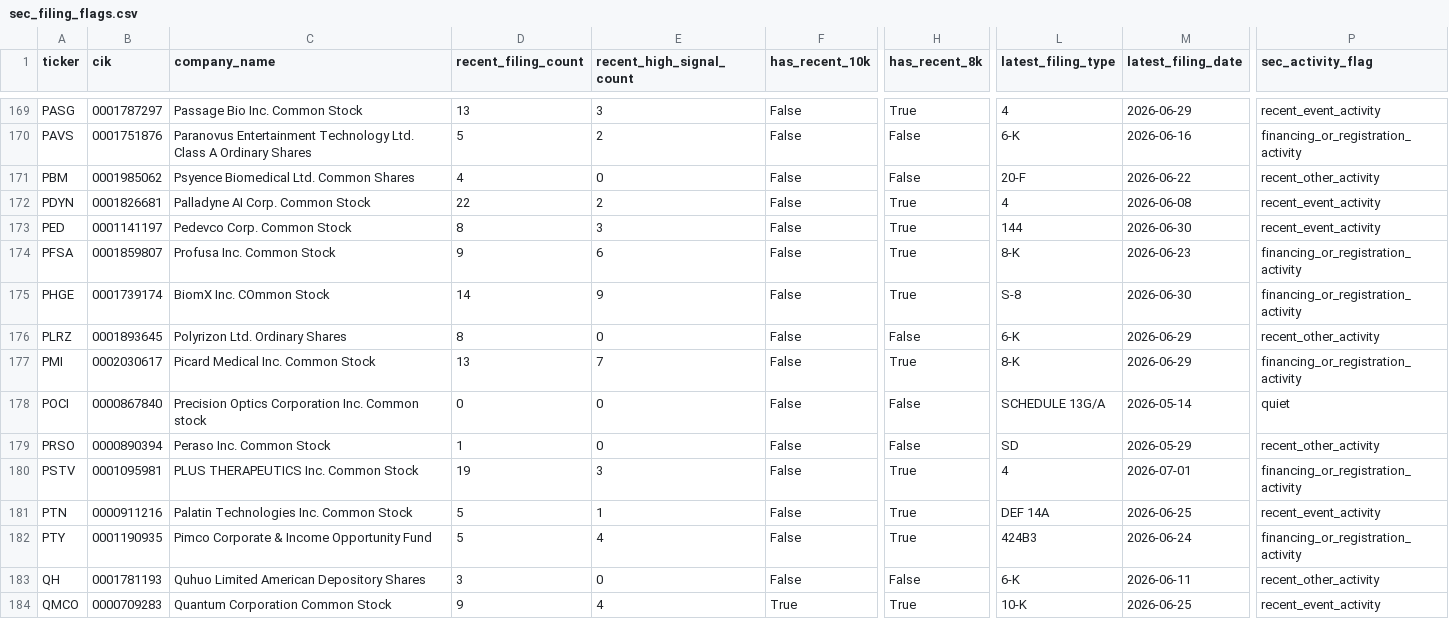
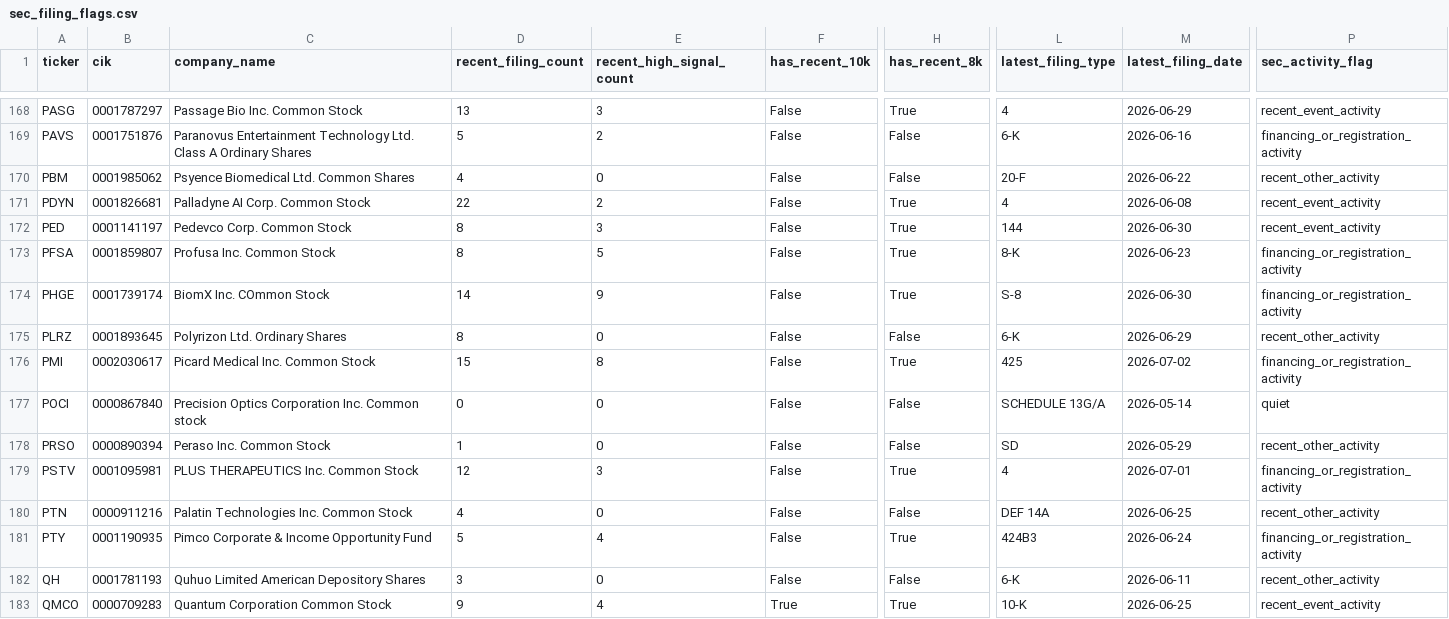
Before and after one commit to Kastnermj/mysterymachine, a CSV file: data/processed/sec_filing_flags.csv, drawn as a sheet; only a part is shown, gaps mark what is left out; addresses are those after the commit; the diff covers the shown part only; the diff names each change by its address in the sheet, - before the commit and + after, or states it on an @@ line.

```diff
--- a/data/processed/sec_filing_flags.csv
+++ b/data/processed/sec_filing_flags.csv
-D173 (recent_filing_count): 9
+D173 (recent_filing_count): 8
-E173 (recent_high_signal_count): 6
+E173 (recent_high_signal_count): 5
-D176 (recent_filing_count): 13
+D176 (recent_filing_count): 15
-E176 (recent_high_signal_count): 7
+E176 (recent_high_signal_count): 8
-L176 (latest_filing_type): 8-K
+L176 (latest_filing_type): 425
-M176 (latest_filing_date): 2026-06-29
+M176 (latest_filing_date): 2026-07-02
-D179 (recent_filing_count): 19
+D179 (recent_filing_count): 12
-D180 (recent_filing_count): 5
+D180 (recent_filing_count): 4
-E180 (recent_high_signal_count): 1
+E180 (recent_high_signal_count): 0
-H180 (has_recent_8k): True
+H180 (has_recent_8k): False
-P180 (sec_activity_flag): recent_event_activity
+P180 (sec_activity_flag): recent_other_activity
```
Also changed, not shown: 2 added rows, 3 removed rows and 111 edited cells elsewhere in this file, data/processed/fundamentals_stub.csv, data/processed/price_history_features.csv, 10 other files.
